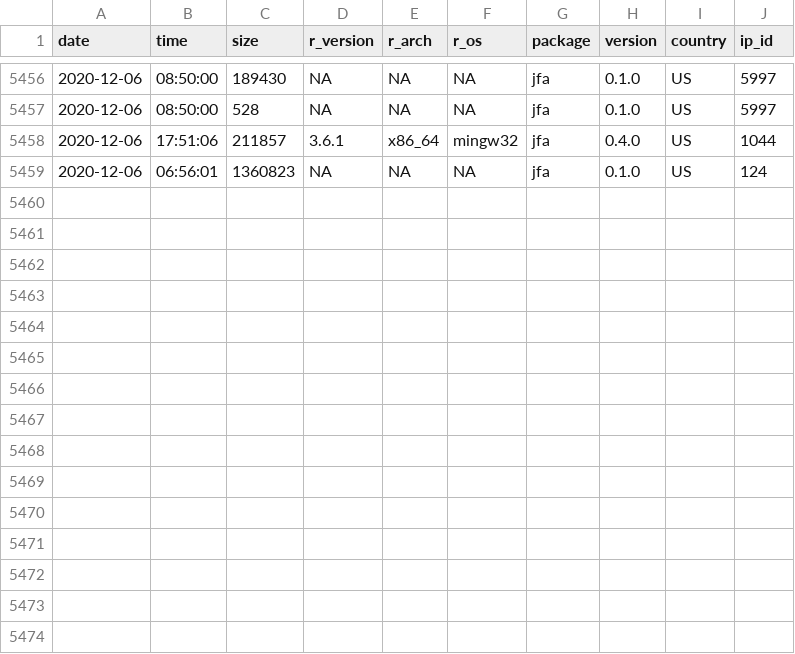
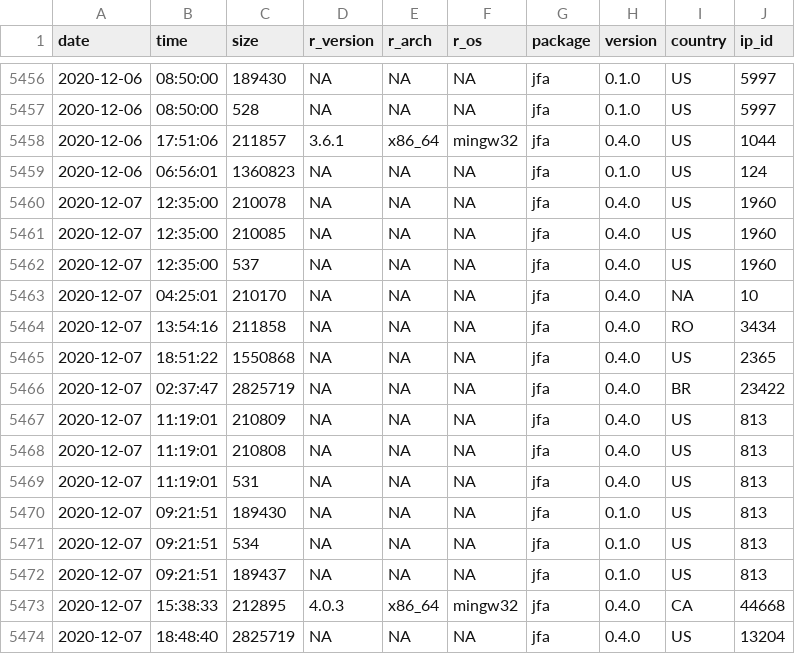
Before and after one commit to koenderks/jfa, a CSV file: reference/figures/readme/worldmap/downloads.csv, drawn as a sheet; only a part is shown, gaps mark what is left out; the diff names each change by its address in the sheet, - before the commit and + after, or states it on an @@ line.

```diff
--- a/reference/figures/readme/worldmap/downloads.csv
+++ b/reference/figures/readme/worldmap/downloads.csv
+row 5460: 2020-12-07 | 12:35:00 | 210078 | NA | NA | NA | jfa | 0.4.0 | US | 1960
+row 5461: 2020-12-07 | 12:35:00 | 210085 | NA | NA | NA | jfa | 0.4.0 | US | 1960
+row 5462: 2020-12-07 | 12:35:00 | 537 | NA | NA | NA | jfa | 0.4.0 | US | 1960
+row 5463: 2020-12-07 | 04:25:01 | 210170 | NA | NA | NA | jfa | 0.4.0 | NA | 10
+row 5464: 2020-12-07 | 13:54:16 | 211858 | NA | NA | NA | jfa | 0.4.0 | RO | 3434
+row 5465: 2020-12-07 | 18:51:22 | 1550868 | NA | NA | NA | jfa | 0.4.0 | US | 2365
+row 5466: 2020-12-07 | 02:37:47 | 2825719 | NA | NA | NA | jfa | 0.4.0 | BR | 23422
+row 5467: 2020-12-07 | 11:19:01 | 210809 | NA | NA | NA | jfa | 0.4.0 | US | 813
+row 5468: 2020-12-07 | 11:19:01 | 210808 | NA | NA | NA | jfa | 0.4.0 | US | 813
+row 5469: 2020-12-07 | 11:19:01 | 531 | NA | NA | NA | jfa | 0.4.0 | US | 813
+row 5470: 2020-12-07 | 09:21:51 | 189430 | NA | NA | NA | jfa | 0.1.0 | US | 813
+row 5471: 2020-12-07 | 09:21:51 | 534 | NA | NA | NA | jfa | 0.1.0 | US | 813
+row 5472: 2020-12-07 | 09:21:51 | 189437 | NA | NA | NA | jfa | 0.1.0 | US | 813
+row 5473: 2020-12-07 | 15:38:33 | 212895 | 4.0.3 | x86_64 | mingw32 | jfa | 0.4.0 | CA | 44668
+row 5474: 2020-12-07 | 18:48:40 | 2825719 | NA | NA | NA | jfa | 0.4.0 | US | 13204
```
Also changed, not shown: 3 other files.
